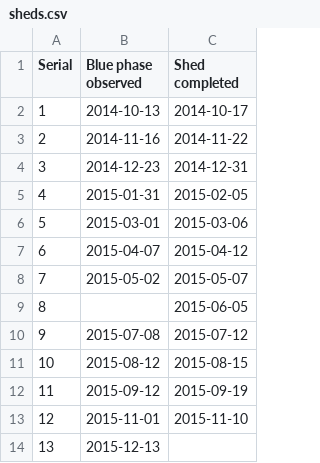
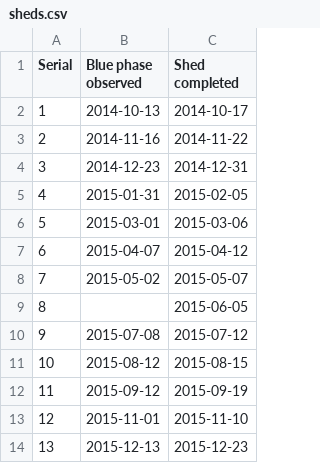
Before and after one commit to pikesley/snake-data, a CSV file: sheds.csv, drawn as a sheet.

```diff
--- a/sheds.csv
+++ b/sheds.csv
@@ -13,2 +13,2 @@ Serial,Blue phase observed,Shed completed
 12,2015-11-01,2015-11-10
-13,2015-12-13
+13,2015-12-13,2015-12-23
```
Also changed, not shown: feeds.csv.
